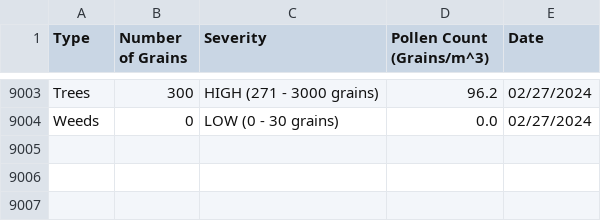
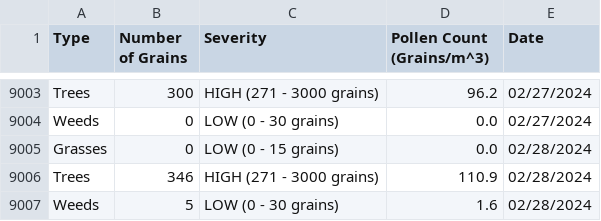
Before and after one commit to stephencarino/pollen, a CSV file: data/pollen-type.csv, drawn as a sheet; only a part is shown, gaps mark what is left out; the diff names each change by its address in the sheet, - before the commit and + after, or states it on an @@ line.

```diff
--- a/data/pollen-type.csv
+++ b/data/pollen-type.csv
+row 9005: Grasses | 0 | LOW (0 - 15 grains) | 0.0 | 02/28/2024
+row 9006: Trees | 346 | HIGH (271 - 3000 grains) | 110.9 | 02/28/2024
+row 9007: Weeds | 5 | LOW (0 - 30 grains) | 1.6 | 02/28/2024
```
Also changed, not shown: data/pollen-total.csv.
